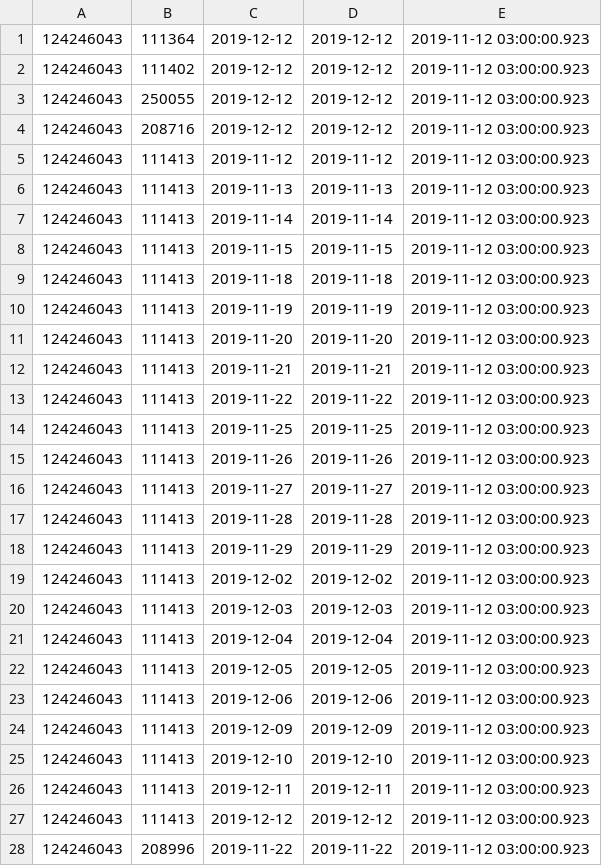
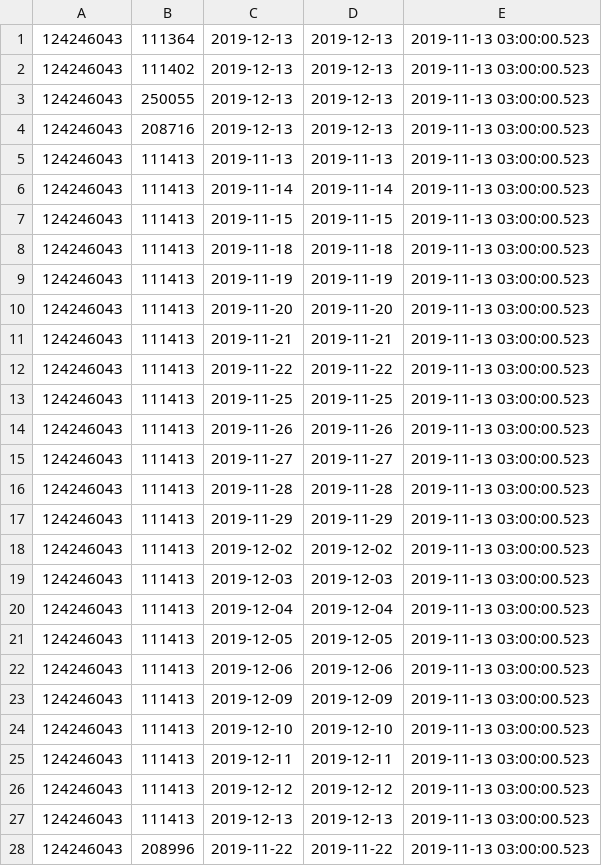
Before and after one commit to vilnius/naujosios-vilnios-poliklinika, a CSV file: 124246043_doctors_excluded.csv, drawn as a sheet; only a part is shown; the diff covers the shown part only.

```diff
--- a/124246043_doctors_excluded.csv
+++ b/124246043_doctors_excluded.csv
@@ -1,28 +1,28 @@
-124246043;111364;2019-12-12;2019-12-12;2019-11-12 03:00:00.923
-124246043;111402;2019-12-12;2019-12-12;2019-11-12 03:00:00.923
-124246043;250055;2019-12-12;2019-12-12;2019-11-12 03:00:00.923
-124246043;208716;2019-12-12;2019-12-12;2019-11-12 03:00:00.923
-124246043;111413;2019-11-12;2019-11-12;2019-11-12 03:00:00.923
-124246043;111413;2019-11-13;2019-11-13;2019-11-12 03:00:00.923
-124246043;111413;2019-11-14;2019-11-14;2019-11-12 03:00:00.923
-124246043;111413;2019-11-15;2019-11-15;2019-11-12 03:00:00.923
-124246043;111413;2019-11-18;2019-11-18;2019-11-12 03:00:00.923
-124246043;111413;2019-11-19;2019-11-19;2019-11-12 03:00:00.923
-124246043;111413;2019-11-20;2019-11-20;2019-11-12 03:00:00.923
-124246043;111413;2019-11-21;2019-11-21;2019-11-12 03:00:00.923
-124246043;111413;2019-11-22;2019-11-22;2019-11-12 03:00:00.923
-124246043;111413;2019-11-25;2019-11-25;2019-11-12 03:00:00.923
-124246043;111413;2019-11-26;2019-11-26;2019-11-12 03:00:00.923
-124246043;111413;2019-11-27;2019-11-27;2019-11-12 03:00:00.923
-124246043;111413;2019-11-28;2019-11-28;2019-11-12 03:00:00.923
-124246043;111413;2019-11-29;2019-11-29;2019-11-12 03:00:00.923
-124246043;111413;2019-12-02;2019-12-02;2019-11-12 03:00:00.923
-124246043;111413;2019-12-03;2019-12-03;2019-11-12 03:00:00.923
-124246043;111413;2019-12-04;2019-12-04;2019-11-12 03:00:00.923
-124246043;111413;2019-12-05;2019-12-05;2019-11-12 03:00:00.923
-124246043;111413;2019-12-06;2019-12-06;2019-11-12 03:00:00.923
-124246043;111413;2019-12-09;2019-12-09;2019-11-12 03:00:00.923
-124246043;111413;2019-12-10;2019-12-10;2019-11-12 03:00:00.923
-124246043;111413;2019-12-11;2019-12-11;2019-11-12 03:00:00.923
-124246043;111413;2019-12-12;2019-12-12;2019-11-12 03:00:00.923
-124246043;208996;2019-11-22;2019-11-22;2019-11-12 03:00:00.923
+124246043;111364;2019-12-13;2019-12-13;2019-11-13 03:00:00.523
+124246043;111402;2019-12-13;2019-12-13;2019-11-13 03:00:00.523
+124246043;250055;2019-12-13;2019-12-13;2019-11-13 03:00:00.523
+124246043;208716;2019-12-13;2019-12-13;2019-11-13 03:00:00.523
+124246043;111413;2019-11-13;2019-11-13;2019-11-13 03:00:00.523
+124246043;111413;2019-11-14;2019-11-14;2019-11-13 03:00:00.523
+124246043;111413;2019-11-15;2019-11-15;2019-11-13 03:00:00.523
+124246043;111413;2019-11-18;2019-11-18;2019-11-13 03:00:00.523
+124246043;111413;2019-11-19;2019-11-19;2019-11-13 03:00:00.523
+124246043;111413;2019-11-20;2019-11-20;2019-11-13 03:00:00.523
+124246043;111413;2019-11-21;2019-11-21;2019-11-13 03:00:00.523
+124246043;111413;2019-11-22;2019-11-22;2019-11-13 03:00:00.523
+124246043;111413;2019-11-25;2019-11-25;2019-11-13 03:00:00.523
+124246043;111413;2019-11-26;2019-11-26;2019-11-13 03:00:00.523
+124246043;111413;2019-11-27;2019-11-27;2019-11-13 03:00:00.523
+124246043;111413;2019-11-28;2019-11-28;2019-11-13 03:00:00.523
+124246043;111413;2019-11-29;2019-11-29;2019-11-13 03:00:00.523
+124246043;111413;2019-12-02;2019-12-02;2019-11-13 03:00:00.523
+124246043;111413;2019-12-03;2019-12-03;2019-11-13 03:00:00.523
+124246043;111413;2019-12-04;2019-12-04;2019-11-13 03:00:00.523
+124246043;111413;2019-12-05;2019-12-05;2019-11-13 03:00:00.523
+124246043;111413;2019-12-06;2019-12-06;2019-11-13 03:00:00.523
+124246043;111413;2019-12-09;2019-12-09;2019-11-13 03:00:00.523
+124246043;111413;2019-12-10;2019-12-10;2019-11-13 03:00:00.523
+124246043;111413;2019-12-11;2019-12-11;2019-11-13 03:00:00.523
+124246043;111413;2019-12-12;2019-12-12;2019-11-13 03:00:00.523
+124246043;111413;2019-12-13;2019-12-13;2019-11-13 03:00:00.523
+124246043;208996;2019-11-22;2019-11-22;2019-11-13 03:00:00.523
```
Also changed, not shown: 22 edited cells elsewhere in this file, 124246043_family_doctors_list.csv, 1 other file.
